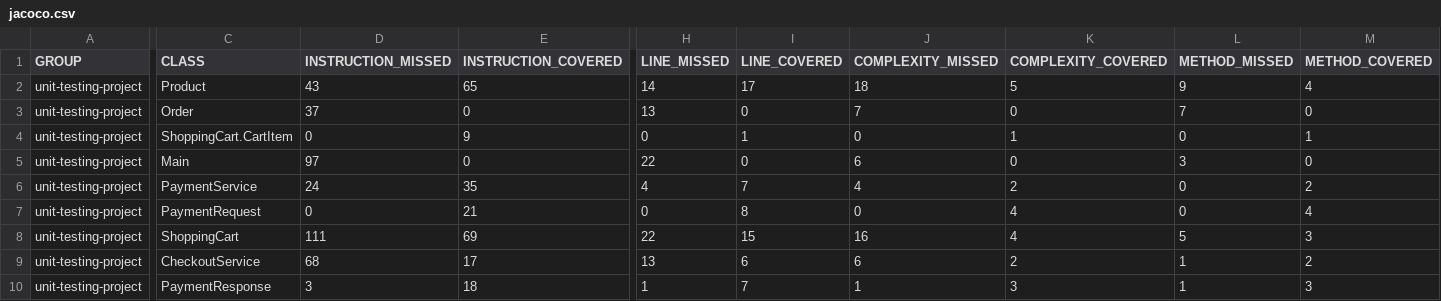
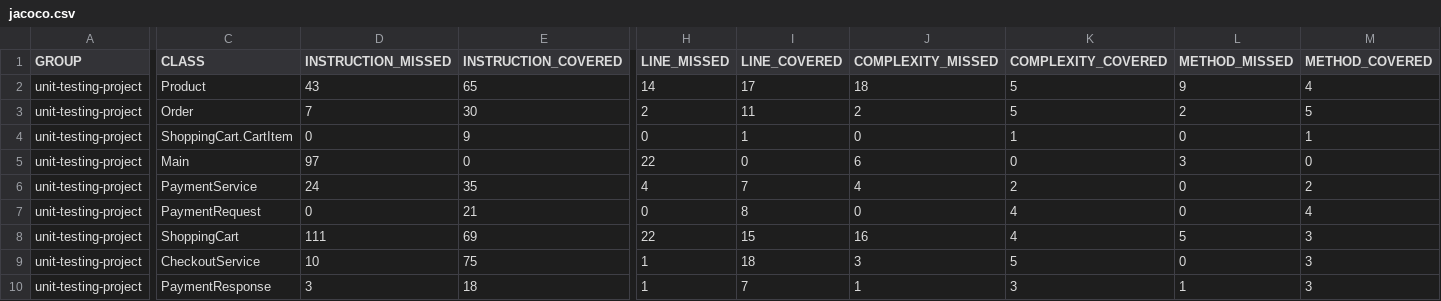
Before and after one commit to Rayhan-lianghan/ST26_CourseProject_1_JUINT_Test, a CSV file: unit-testing-project/target/site/jacoco/jacoco.csv, drawn as a sheet; only a part is shown, gaps mark what is left out; the diff covers the shown part only; the diff names each change by its address in the sheet, - before the commit and + after, or states it on an @@ line.

```diff
--- a/unit-testing-project/target/site/jacoco/jacoco.csv
+++ b/unit-testing-project/target/site/jacoco/jacoco.csv
-D3 (INSTRUCTION_MISSED): 37
+D3 (INSTRUCTION_MISSED): 7
-E3 (INSTRUCTION_COVERED): 0
+E3 (INSTRUCTION_COVERED): 30
-H3 (LINE_MISSED): 13
+H3 (LINE_MISSED): 2
-I3 (LINE_COVERED): 0
+I3 (LINE_COVERED): 11
-J3 (COMPLEXITY_MISSED): 7
+J3 (COMPLEXITY_MISSED): 2
-K3 (COMPLEXITY_COVERED): 0
+K3 (COMPLEXITY_COVERED): 5
-L3 (METHOD_MISSED): 7
+L3 (METHOD_MISSED): 2
-M3 (METHOD_COVERED): 0
+M3 (METHOD_COVERED): 5
-D9 (INSTRUCTION_MISSED): 68
+D9 (INSTRUCTION_MISSED): 10
-E9 (INSTRUCTION_COVERED): 17
+E9 (INSTRUCTION_COVERED): 75
-H9 (LINE_MISSED): 13
+H9 (LINE_MISSED): 1
-I9 (LINE_COVERED): 6
+I9 (LINE_COVERED): 18
-J9 (COMPLEXITY_MISSED): 6
+J9 (COMPLEXITY_MISSED): 3
-K9 (COMPLEXITY_COVERED): 2
+K9 (COMPLEXITY_COVERED): 5
-L9 (METHOD_MISSED): 1
+L9 (METHOD_MISSED): 0
-M9 (METHOD_COVERED): 2
+M9 (METHOD_COVERED): 3
```
Also changed, not shown: 2 edited cells elsewhere in this file, 36 other files.
